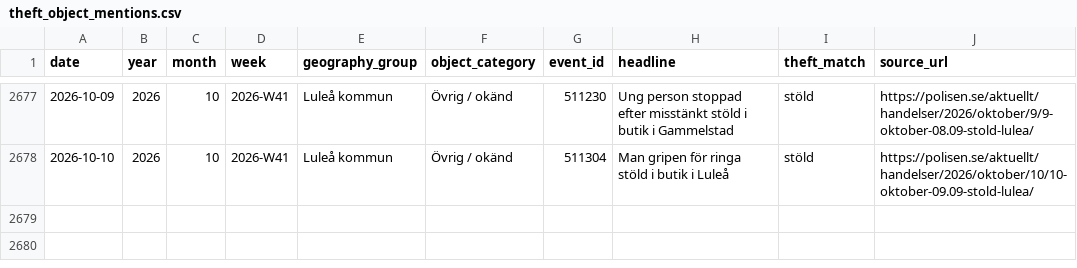
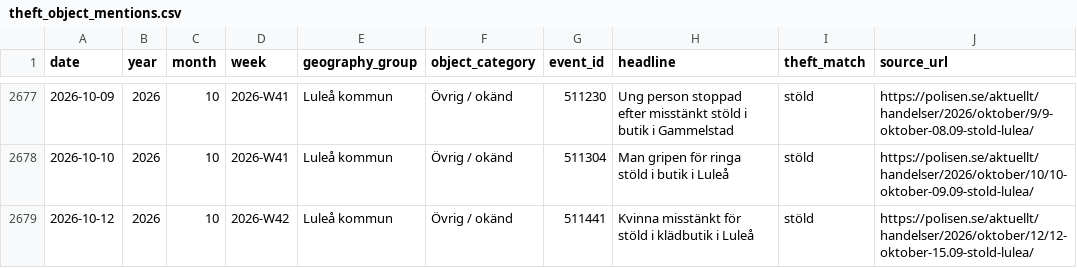
Before and after one commit to Lulea-statistik/Lulea-polishandelser, a CSV file: data/theft_object_mentions.csv, drawn as a sheet; only a part is shown, gaps mark what is left out; the diff names each change by its address in the sheet, - before the commit and + after, or states it on an @@ line.

```diff
--- a/data/theft_object_mentions.csv
+++ b/data/theft_object_mentions.csv
+row 2679: 2026-10-12 | 2026 | 10 | 2026-W42 | Luleå kommun | Övrig / okänd | 511441 | Kvinna misstänkt för stöld i klädbutik i Luleå | stöld | https://polisen.se/aktuellt/handelser/2026/oktober/12/12-oktober-15.09-stold-lulea/
```
Also changed, not shown: data/expanded_monthly_summary.csv, data/summary_unknown_place_audit.csv, 19 other files.
